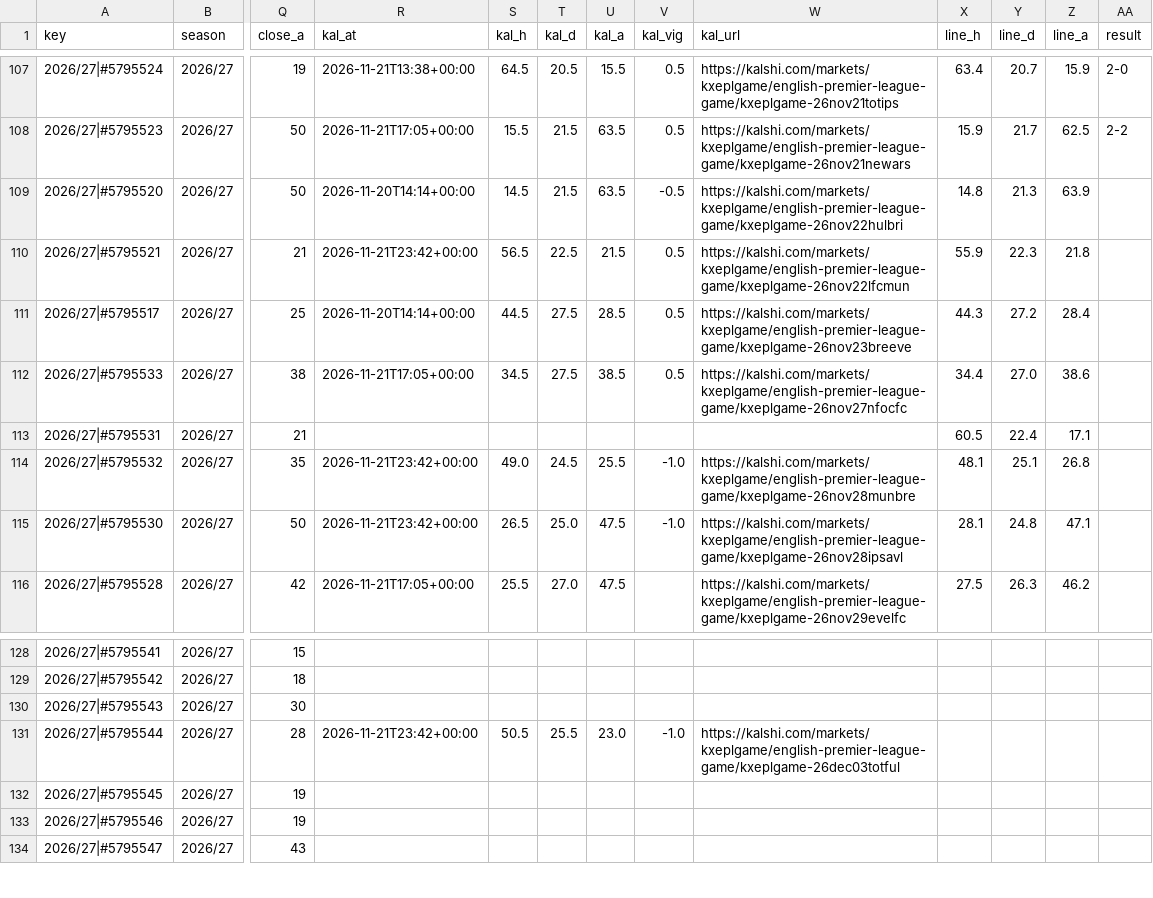
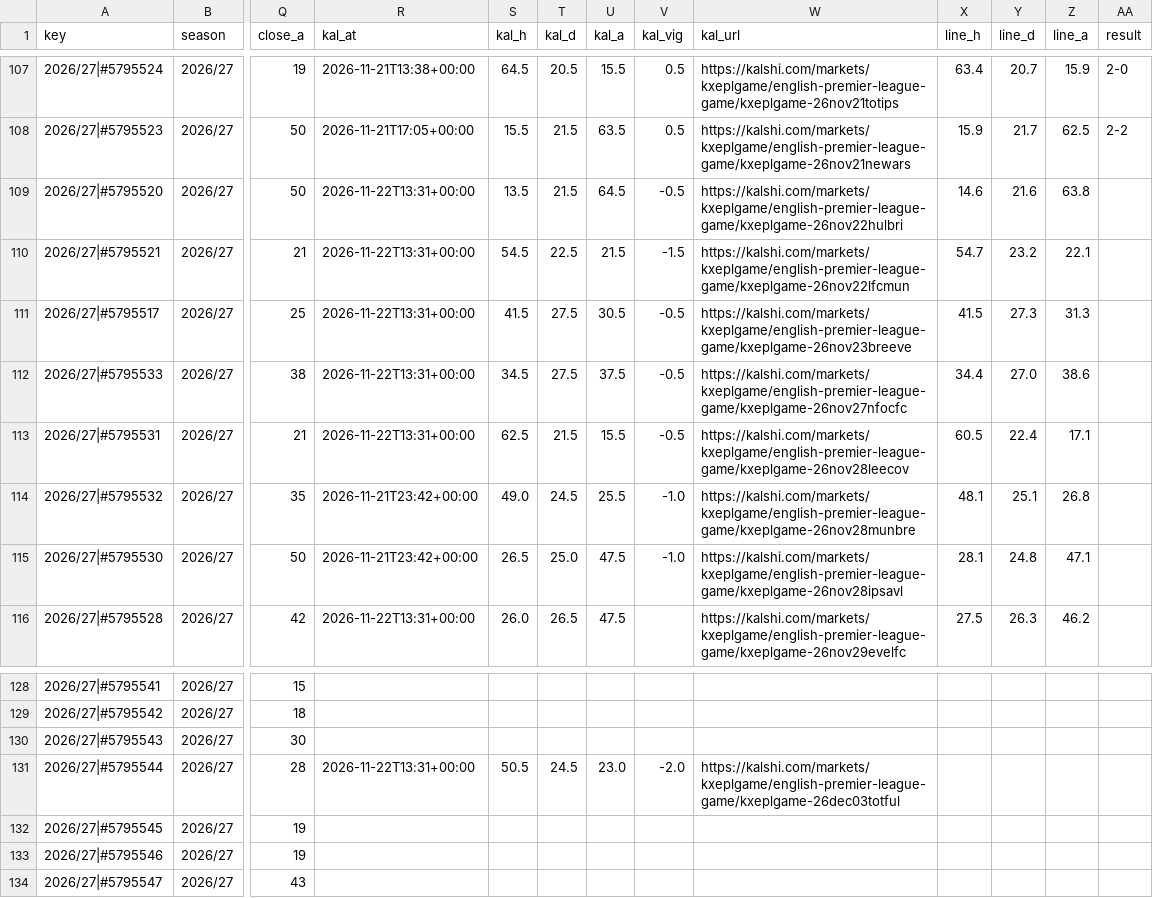
Before and after one commit to iceyfuture/prem_predictor_updated, a CSV file: dashboard/ledger.csv, drawn as a sheet; only a part is shown, gaps mark what is left out; the diff covers the shown part only; the diff names each change by its address in the sheet, - before the commit and + after, or states it on an @@ line.

```diff
--- a/dashboard/ledger.csv
+++ b/dashboard/ledger.csv
-R109 (kal_at): 2026-11-20T14:14+00:00
+R109 (kal_at): 2026-11-22T13:31+00:00
-S109 (kal_h): 14.5
+S109 (kal_h): 13.5
-U109 (kal_a): 63.5
+U109 (kal_a): 64.5
-X109 (line_h): 14.8
+X109 (line_h): 14.6
-Y109 (line_d): 21.3
+Y109 (line_d): 21.6
-Z109 (line_a): 63.9
+Z109 (line_a): 63.8
-R110 (kal_at): 2026-11-21T23:42+00:00
+R110 (kal_at): 2026-11-22T13:31+00:00
-S110 (kal_h): 56.5
+S110 (kal_h): 54.5
-V110 (kal_vig): 0.5
+V110 (kal_vig): -1.5
-X110 (line_h): 55.9
+X110 (line_h): 54.7
-Y110 (line_d): 22.3
+Y110 (line_d): 23.2
-Z110 (line_a): 21.8
+Z110 (line_a): 22.1
-R111 (kal_at): 2026-11-20T14:14+00:00
+R111 (kal_at): 2026-11-22T13:31+00:00
-S111 (kal_h): 44.5
+S111 (kal_h): 41.5
-U111 (kal_a): 28.5
+U111 (kal_a): 30.5
-V111:V112 (kal_vig): 0.5
+V111:V112 (kal_vig): -0.5
-X111 (line_h): 44.3
+X111 (line_h): 41.5
-Y111 (line_d): 27.2
+Y111 (line_d): 27.3
-Z111 (line_a): 28.4
+Z111 (line_a): 31.3
-R112 (kal_at): 2026-11-21T17:05+00:00
+R112 (kal_at): 2026-11-22T13:31+00:00
-U112 (kal_a): 38.5
+U112 (kal_a): 37.5
-R113 (kal_at): (empty)
+R113 (kal_at): 2026-11-22T13:31+00:00
-S113 (kal_h): (empty)
+S113 (kal_h): 62.5
-T113 (kal_d): (empty)
+T113 (kal_d): 21.5
-U113 (kal_a): (empty)
+U113 (kal_a): 15.5
-V113 (kal_vig): (empty)
+V113 (kal_vig): -0.5
-W113 (kal_url): (empty)
+W113 (kal_url): https://kalshi.com/markets/kxeplgame/english-premier-league-game/kxeplgame-26nov28leecov
-R116 (kal_at): 2026-11-21T17:05+00:00
+R116 (kal_at): 2026-11-22T13:31+00:00
-S116 (kal_h): 25.5
+S116 (kal_h): 26.0
-T116 (kal_d): 27.0
+T116 (kal_d): 26.5
-R131 (kal_at): 2026-11-21T23:42+00:00
+R131 (kal_at): 2026-11-22T13:31+00:00
-T131 (kal_d): 25.5
+T131 (kal_d): 24.5
-V131 (kal_vig): -1.0
+V131 (kal_vig): -2.0
```
Also changed, not shown: 6 edited cells elsewhere in this file, dashboard/props_ledger.csv, outputs/fpl_form_ratings.csv, 3 other files.
